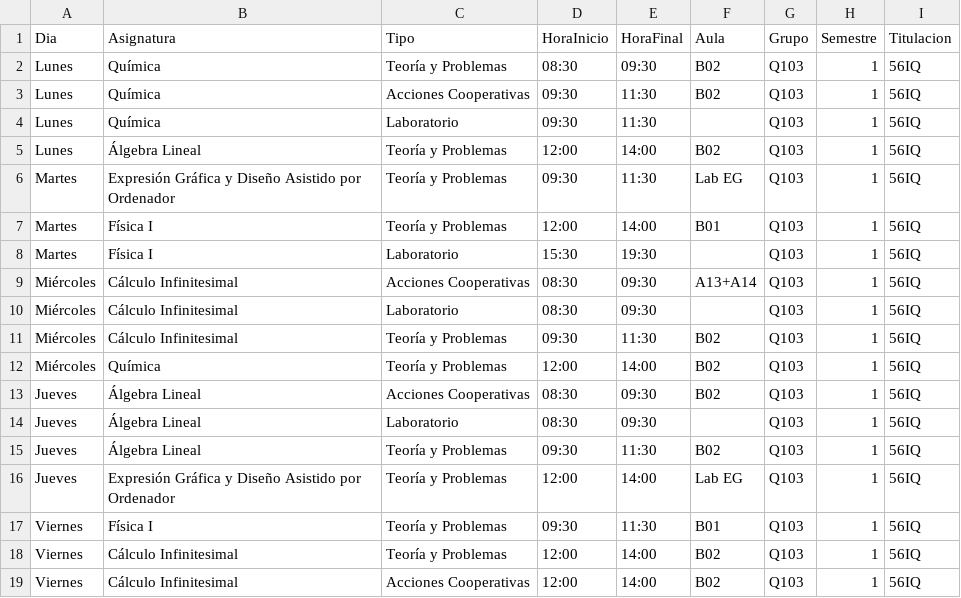
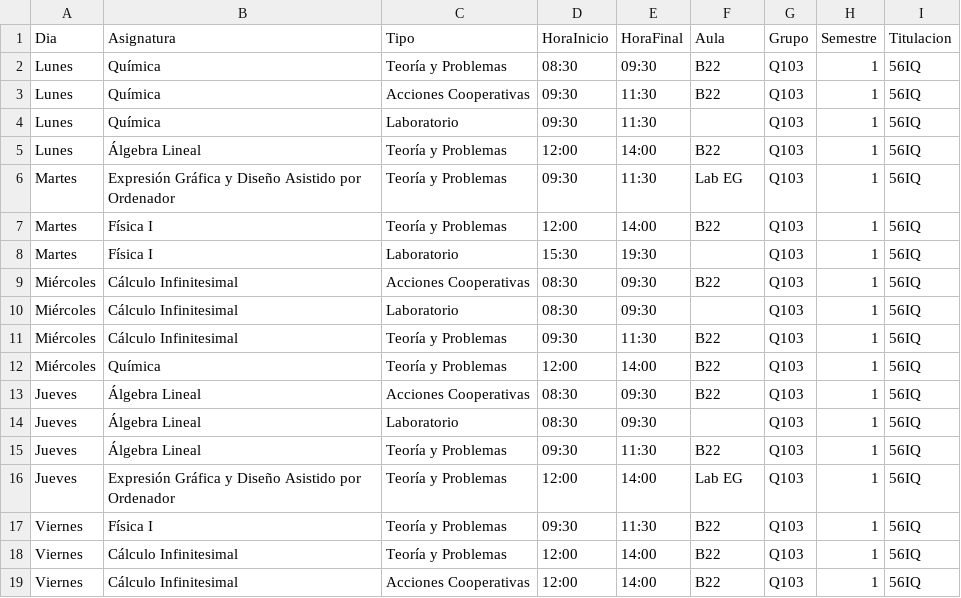
Before and after one commit to SOA-ETSIDI/horarios, a CSV file: csv/Q103_1.csv, drawn as a sheet.

Commit message:
Actualiza horarios y aulas

```diff
--- a/csv/Q103_1.csv
+++ b/csv/Q103_1.csv
@@ -1,19 +1,19 @@
 "Dia";"Asignatura";"Tipo";"HoraInicio";"HoraFinal";"Aula";"Grupo";"Semestre";"Titulacion"
-"Lunes";"Química";"Teoría y Problemas";"08:30";"09:30";"B02";"Q103";1;"56IQ"
-"Lunes";"Química";"Acciones Cooperativas";"09:30";"11:30";"B02";"Q103";1;"56IQ"
+"Lunes";"Química";"Teoría y Problemas";"08:30";"09:30";"B22";"Q103";1;"56IQ"
+"Lunes";"Química";"Acciones Cooperativas";"09:30";"11:30";"B22";"Q103";1;"56IQ"
 "Lunes";"Química";"Laboratorio";"09:30";"11:30";"";"Q103";1;"56IQ"
-"Lunes";"Álgebra Lineal";"Teoría y Problemas";"12:00";"14:00";"B02";"Q103";1;"56IQ"
+"Lunes";"Álgebra Lineal";"Teoría y Problemas";"12:00";"14:00";"B22";"Q103";1;"56IQ"
 "Martes";"Expresión Gráfica y Diseño Asistido por Ordenador";"Teoría y Problemas";"09:30";"11:30";"Lab EG";"Q103";1;"56IQ"
-"Martes";"Física I";"Teoría y Problemas";"12:00";"14:00";"B01";"Q103";1;"56IQ"
+"Martes";"Física I";"Teoría y Problemas";"12:00";"14:00";"B22";"Q103";1;"56IQ"
 "Martes";"Física I";"Laboratorio";"15:30";"19:30";"";"Q103";1;"56IQ"
-"Miércoles";"Cálculo Infinitesimal";"Acciones Cooperativas";"08:30";"09:30";"A13+A14";"Q103";1;"56IQ"
+"Miércoles";"Cálculo Infinitesimal";"Acciones Cooperativas";"08:30";"09:30";"B22";"Q103";1;"56IQ"
 "Miércoles";"Cálculo Infinitesimal";"Laboratorio";"08:30";"09:30";"";"Q103";1;"56IQ"
-"Miércoles";"Cálculo Infinitesimal";"Teoría y Problemas";"09:30";"11:30";"B02";"Q103";1;"56IQ"
-"Miércoles";"Química";"Teoría y Problemas";"12:00";"14:00";"B02";"Q103";1;"56IQ"
-"Jueves";"Álgebra Lineal";"Acciones Cooperativas";"08:30";"09:30";"B02";"Q103";1;"56IQ"
+"Miércoles";"Cálculo Infinitesimal";"Teoría y Problemas";"09:30";"11:30";"B22";"Q103";1;"56IQ"
+"Miércoles";"Química";"Teoría y Problemas";"12:00";"14:00";"B22";"Q103";1;"56IQ"
+"Jueves";"Álgebra Lineal";"Acciones Cooperativas";"08:30";"09:30";"B22";"Q103";1;"56IQ"
 "Jueves";"Álgebra Lineal";"Laboratorio";"08:30";"09:30";"";"Q103";1;"56IQ"
-"Jueves";"Álgebra Lineal";"Teoría y Problemas";"09:30";"11:30";"B02";"Q103";1;"56IQ"
+"Jueves";"Álgebra Lineal";"Teoría y Problemas";"09:30";"11:30";"B22";"Q103";1;"56IQ"
 "Jueves";"Expresión Gráfica y Diseño Asistido por Ordenador";"Teoría y Problemas";"12:00";"14:00";"Lab EG";"Q103";1;"56IQ"
-"Viernes";"Física I";"Teoría y Problemas";"09:30";"11:30";"B01";"Q103";1;"56IQ"
-"Viernes";"Cálculo Infinitesimal";"Teoría y Problemas";"12:00";"14:00";"B02";"Q103";1;"56IQ"
-"Viernes";"Cálculo Infinitesimal";"Acciones Cooperativas";"12:00";"14:00";"B02";"Q103";1;"56IQ"
+"Viernes";"Física I";"Teoría y Problemas";"09:30";"11:30";"B22";"Q103";1;"56IQ"
+"Viernes";"Cálculo Infinitesimal";"Teoría y Problemas";"12:00";"14:00";"B22";"Q103";1;"56IQ"
+"Viernes";"Cálculo Infinitesimal";"Acciones Cooperativas";"12:00";"14:00";"B22";"Q103";1;"56IQ"
```
Also changed, not shown: 4 other files.
